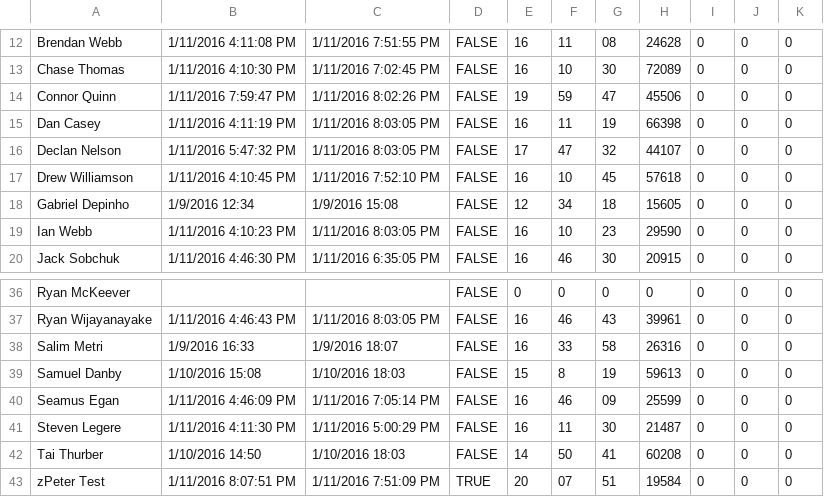
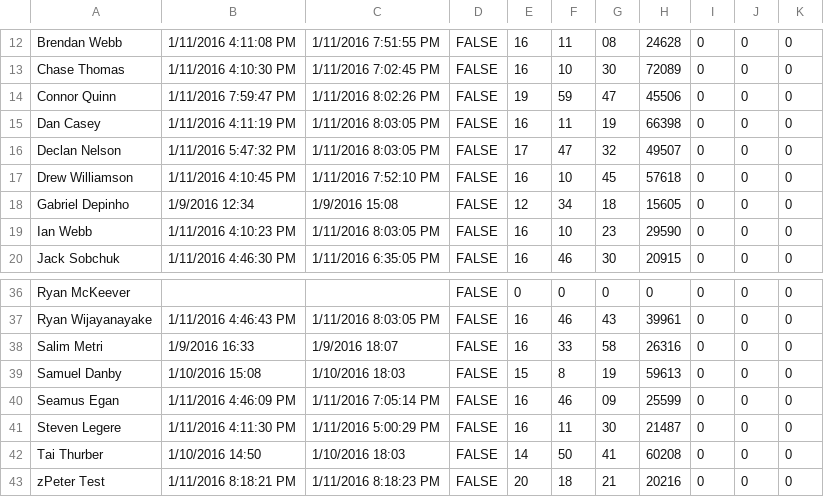
Before and after one commit to prifken/robotics3958, a CSV file: 2016 Attendance/Data/Data.csv, drawn as a sheet; only a part is shown, gaps mark what is left out.

```diff
--- a/2016 Attendance/Data/Data.csv
+++ b/2016 Attendance/Data/Data.csv
@@ -15,3 +15,3 @@ Connor Quinn,1/11/2016 7:59:47 PM,1/11/2016 8:02:26 PM,FALSE,19,59,47,45506,0,0,
 Dan Casey,1/11/2016 4:11:19 PM,1/11/2016 8:03:05 PM,FALSE,16,11,19,66398,0,0,0
-Declan Nelson,1/11/2016 5:47:32 PM,1/11/2016 8:03:05 PM,FALSE,17,47,32,44107,0,0,0
+Declan Nelson,1/11/2016 5:47:32 PM,1/11/2016 8:03:05 PM,FALSE,17,47,32,49507,0,0,0
 Drew Williamson,1/11/2016 4:10:45 PM,1/11/2016 7:52:10 PM,FALSE,16,10,45,57618,0,0,0
@@ -42,2 +42,2 @@ Steven Legere,1/11/2016 4:11:30 PM,1/11/2016 5:00:29 PM,FALSE,16,11,30,21487,0,0
 Tai Thurber,1/10/2016 14:50,1/10/2016 18:03,FALSE,14,50,41,60208,0,0,0
-zPeter Test,1/11/2016 8:07:51 PM,1/11/2016 7:51:09 PM,TRUE,20,07,51,19584,0,0,0
+zPeter Test,1/11/2016 8:18:21 PM,1/11/2016 8:18:23 PM,FALSE,20,18,21,20216,0,0,0
```
Also changed, not shown: 5 other files.
